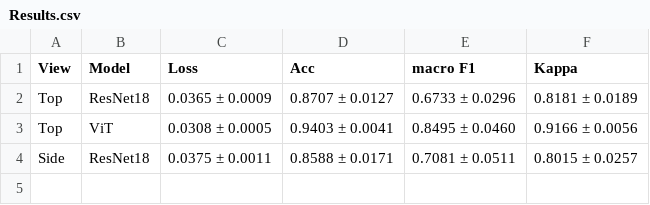
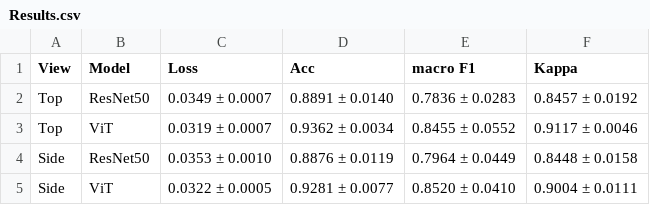
Before and after one commit to C20064228/Thesis, a CSV file: Output/Results.csv, drawn as a sheet.

```diff
--- a/Output/Results.csv
+++ b/Output/Results.csv
@@ -1,4 +1,5 @@
 View,Model,Loss,Acc,macro F1,Kappa
-Top,ResNet18,0.0365 ± 0.0009,0.8707 ± 0.0127,0.6733 ± 0.0296,0.8181 ± 0.0189
-Top,ViT,0.0308 ± 0.0005,0.9403 ± 0.0041,0.8495 ± 0.0460,0.9166 ± 0.0056
-Side,ResNet18,0.0375 ± 0.0011,0.8588 ± 0.0171,0.7081 ± 0.0511,0.8015 ± 0.0257
+Top,ResNet50,0.0349 ± 0.0007,0.8891 ± 0.0140,0.7836 ± 0.0283,0.8457 ± 0.0192
+Top,ViT,0.0319 ± 0.0007,0.9362 ± 0.0034,0.8455 ± 0.0552,0.9117 ± 0.0046
+Side,ResNet50,0.0353 ± 0.0010,0.8876 ± 0.0119,0.7964 ± 0.0449,0.8448 ± 0.0158
+Side,ViT,0.0322 ± 0.0005,0.9281 ± 0.0077,0.8520 ± 0.0410,0.9004 ± 0.0111
```
Also changed, not shown: 20 other files.
